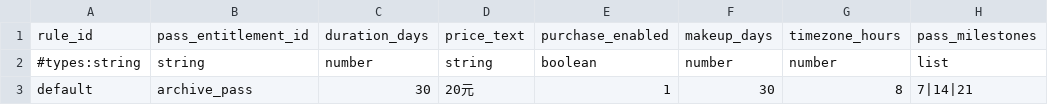
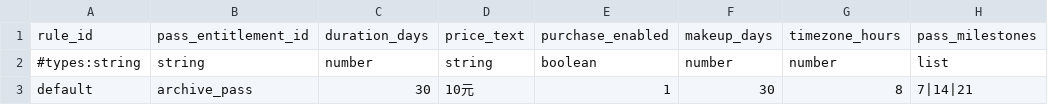
Before and after one commit to MouOwO/Survival, a CSV file: data/csv/存档系统/archive_daily_rules.csv, drawn as a sheet; only a part is shown; the diff names each change by its address in the sheet, - before the commit and + after, or states it on an @@ line.

```diff
--- a/data/csv/存档系统/archive_daily_rules.csv
+++ b/data/csv/存档系统/archive_daily_rules.csv
-D3: 20元
+D3: 10元
```
Also changed, not shown: data/csv/商城兑换系统/commerce_products.csv, data/csv/商城支付系统/payment_products.csv, 51 other files.
